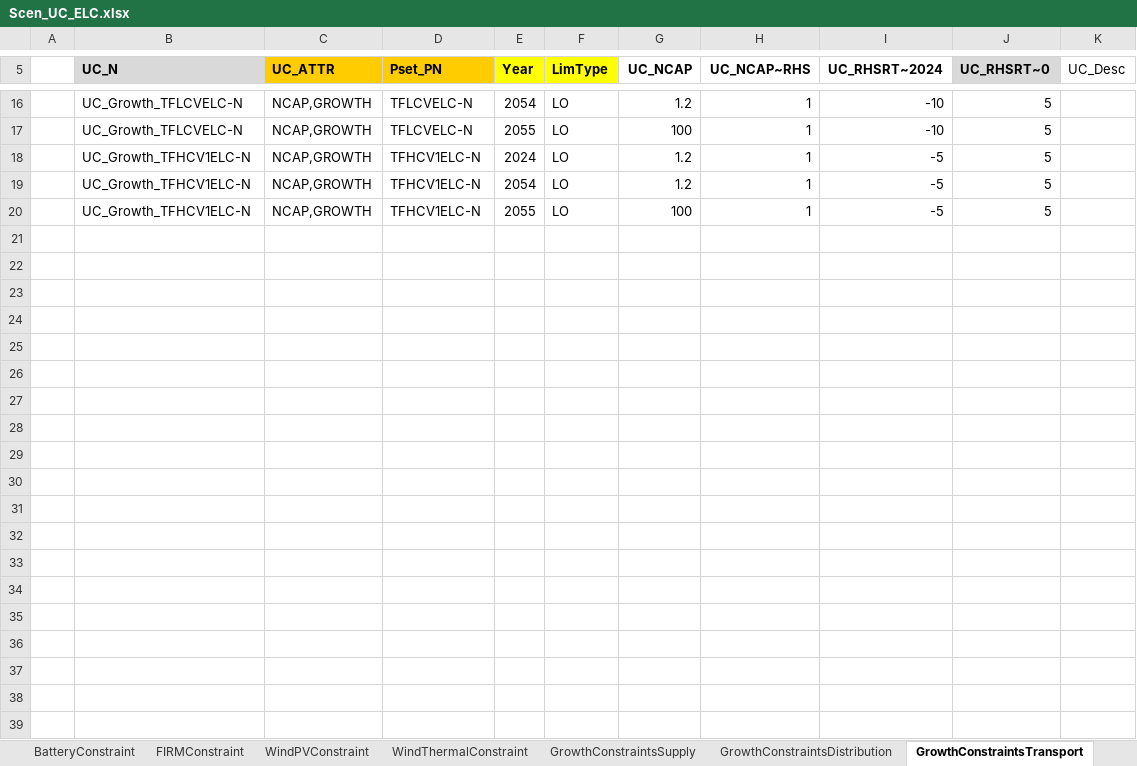
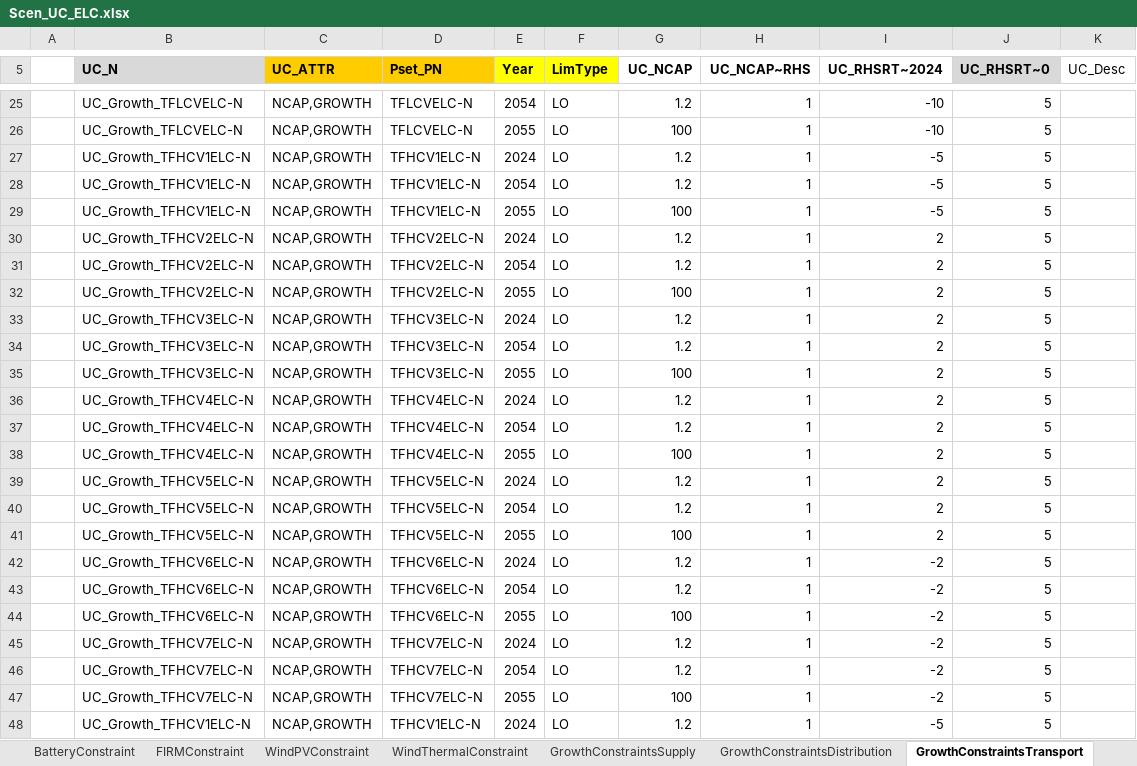
Before and after one commit to brunomerven/SATIMGE_Veda, an Excel workbook: suppxls/Scen_UC_ELC.xlsx, sheet GrowthConstraintsTransport, drawn as a sheet; only a part is shown, gaps mark what is left out; values as stored, in another font and other column widths than the file's, no borders; the diff covers the shown part only; the diff names each change by its address in the sheet, - before the commit and + after, or states it on an @@ line.

```diff
--- a/suppxls/Scen_UC_ELC.xlsx (sheet GrowthConstraintsTransport)
+++ b/suppxls/Scen_UC_ELC.xlsx (sheet GrowthConstraintsTransport)
+row 30:  | UC_Growth_TFHCV2ELC-N | NCAP,GROWTH | TFHCV2ELC-N | 2024 | LO | 1.2 | 1 | 2 | 5
+row 31:  | UC_Growth_TFHCV2ELC-N | NCAP,GROWTH | TFHCV2ELC-N | 2054 | LO | 1.2 | 1 | 2 | 5
+row 32:  | UC_Growth_TFHCV2ELC-N | NCAP,GROWTH | TFHCV2ELC-N | 2055 | LO | 100 | 1 | 2 | 5
+row 33:  | UC_Growth_TFHCV3ELC-N | NCAP,GROWTH | TFHCV3ELC-N | 2024 | LO | 1.2 | 1 | 2 | 5
+row 34:  | UC_Growth_TFHCV3ELC-N | NCAP,GROWTH | TFHCV3ELC-N | 2054 | LO | 1.2 | 1 | 2 | 5
+row 35:  | UC_Growth_TFHCV3ELC-N | NCAP,GROWTH | TFHCV3ELC-N | 2055 | LO | 100 | 1 | 2 | 5
+row 36:  | UC_Growth_TFHCV4ELC-N | NCAP,GROWTH | TFHCV4ELC-N | 2024 | LO | 1.2 | 1 | 2 | 5
+row 37:  | UC_Growth_TFHCV4ELC-N | NCAP,GROWTH | TFHCV4ELC-N | 2054 | LO | 1.2 | 1 | 2 | 5
+row 38:  | UC_Growth_TFHCV4ELC-N | NCAP,GROWTH | TFHCV4ELC-N | 2055 | LO | 100 | 1 | 2 | 5
+row 39:  | UC_Growth_TFHCV5ELC-N | NCAP,GROWTH | TFHCV5ELC-N | 2024 | LO | 1.2 | 1 | 2 | 5
+row 40:  | UC_Growth_TFHCV5ELC-N | NCAP,GROWTH | TFHCV5ELC-N | 2054 | LO | 1.2 | 1 | 2 | 5
+row 41:  | UC_Growth_TFHCV5ELC-N | NCAP,GROWTH | TFHCV5ELC-N | 2055 | LO | 100 | 1 | 2 | 5
+row 42:  | UC_Growth_TFHCV6ELC-N | NCAP,GROWTH | TFHCV6ELC-N | 2024 | LO | 1.2 | 1 | -2 | 5
+row 43:  | UC_Growth_TFHCV6ELC-N | NCAP,GROWTH | TFHCV6ELC-N | 2054 | LO | 1.2 | 1 | -2 | 5
+row 44:  | UC_Growth_TFHCV6ELC-N | NCAP,GROWTH | TFHCV6ELC-N | 2055 | LO | 100 | 1 | -2 | 5
+row 45:  | UC_Growth_TFHCV7ELC-N | NCAP,GROWTH | TFHCV7ELC-N | 2024 | LO | 1.2 | 1 | -2 | 5
+row 46:  | UC_Growth_TFHCV7ELC-N | NCAP,GROWTH | TFHCV7ELC-N | 2054 | LO | 1.2 | 1 | -2 | 5
+row 47:  | UC_Growth_TFHCV7ELC-N | NCAP,GROWTH | TFHCV7ELC-N | 2055 | LO | 100 | 1 | -2 | 5
+row 48:  | UC_Growth_TFHCV1ELC-N | NCAP,GROWTH | TFHCV1ELC-N | 2024 | LO | 1.2 | 1 | -5 | 5
```
Also changed, not shown: 29 added rows elsewhere in this sheet, formulas that keep their value, suppxls/Scen_SHAPE_TRA.xlsx, 1 other file.
